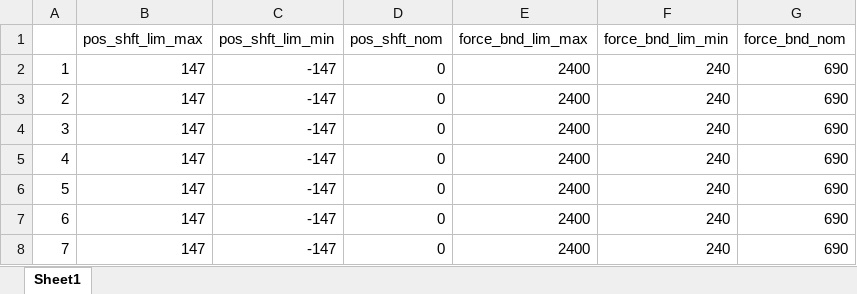
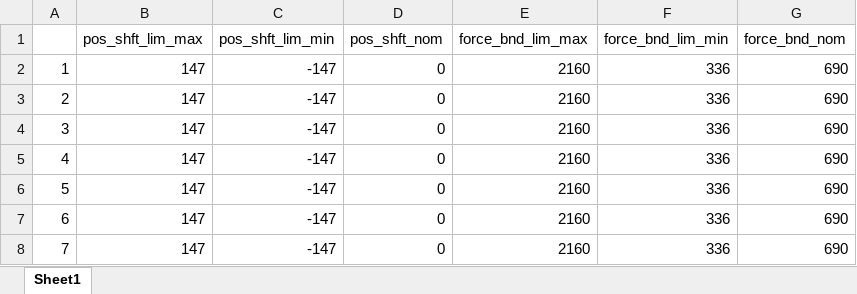
Before and after one commit to nekohor/tiny_ssu_calc, an Excel workbook: config/cfg_env/std_1580.xlsx, sheet Sheet1, drawn as a sheet; values as stored, in another font and other column widths than the file's, no borders; the diff names each change by its address in the sheet, - before the commit and + after, or states it on an @@ line.

```diff
--- a/config/cfg_env/std_1580.xlsx (sheet Sheet1)
+++ b/config/cfg_env/std_1580.xlsx (sheet Sheet1)
-E2:E8 (force_bnd_lim_max): 2400
+E2:E8 (force_bnd_lim_max): 2160
-F2:F8 (force_bnd_lim_min): 240
+F2:F8 (force_bnd_lim_min): 336
```
Also changed, not shown: input_sample/M18001288W_input_sample.xlsx, 11 other files.
